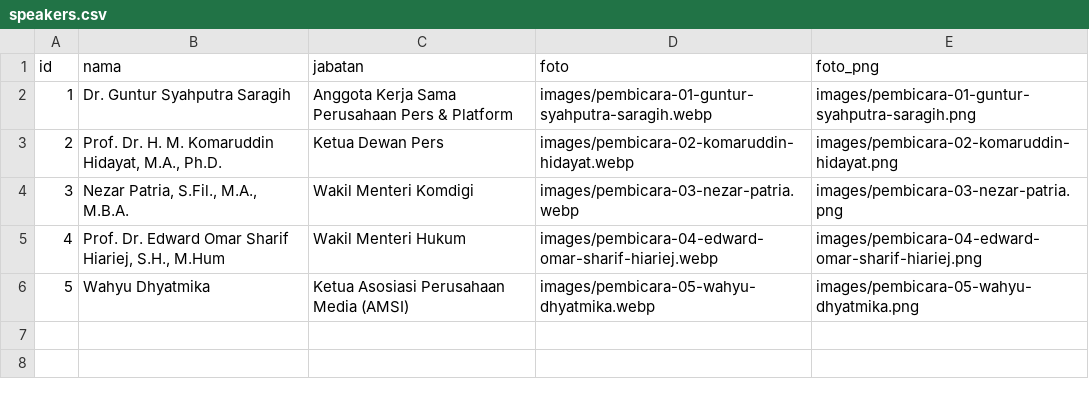
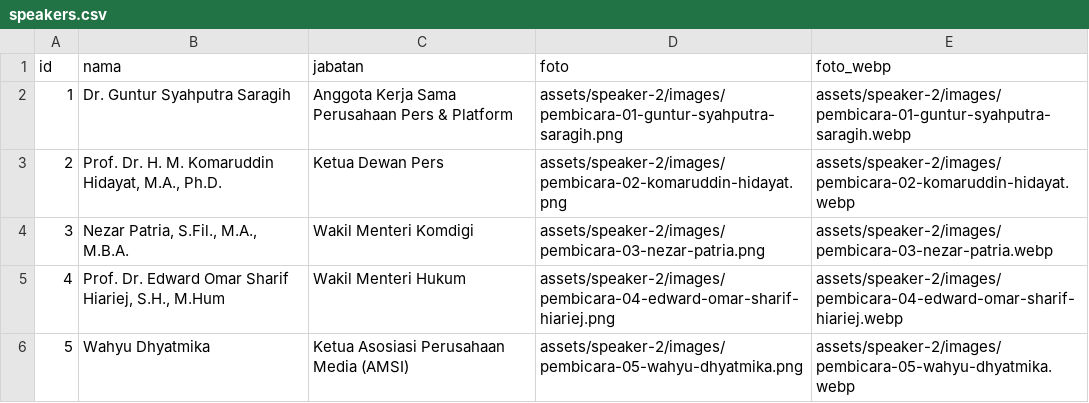
Before and after one commit to inesia/nsf-2026, a CSV file: assets/speaker-2/speakers.csv, drawn as a sheet.

```diff
--- a/assets/speaker-2/speakers.csv
+++ b/assets/speaker-2/speakers.csv
@@ -1,6 +1,6 @@
-id,nama,jabatan,foto,foto_png
-1,Dr. Guntur Syahputra Saragih,Anggota Kerja Sama Perusahaan Pers & Platform,images/pembicara-01-guntur-syahputra-saragih.webp,images/pembicara-01-guntur-syahputra-saragih.png
-2,"Prof. Dr. H. M. Komaruddin Hidayat, M.A., Ph.D.",Ketua Dewan Pers,images/pembicara-02-komaruddin-hidayat.webp,images/pembicara-02-komaruddin-hidayat.png
-3,"Nezar Patria, S.Fil., M.A., M.B.A.",Wakil Menteri Komdigi,images/pembicara-03-nezar-patria.webp,images/pembicara-03-nezar-patria.png
-4,"Prof. Dr. Edward Omar Sharif Hiariej, S.H., M.Hum",Wakil Menteri Hukum,images/pembicara-04-edward-omar-sharif-hiariej.webp,images/pembicara-04-edward-omar-sharif-hiariej.png
-5,Wahyu Dhyatmika,Ketua Asosiasi Perusahaan Media (AMSI),images/pembicara-05-wahyu-dhyatmika.webp,images/pembicara-05-wahyu-dhyatmika.png
+id,nama,jabatan,foto,foto_webp
+1,Dr. Guntur Syahputra Saragih,Anggota Kerja Sama Perusahaan Pers & Platform,assets/speaker-2/images/pembicara-01-guntur-syahputra-saragih.png,assets/speaker-2/images/pembicara-01-guntur-syahputra-saragih.webp
+2,"Prof. Dr. H. M. Komaruddin Hidayat, M.A., Ph.D.",Ketua Dewan Pers,assets/speaker-2/images/pembicara-02-komaruddin-hidayat.png,assets/speaker-2/images/pembicara-02-komaruddin-hidayat.webp
+3,"Nezar Patria, S.Fil., M.A., M.B.A.",Wakil Menteri Komdigi,assets/speaker-2/images/pembicara-03-nezar-patria.png,assets/speaker-2/images/pembicara-03-nezar-patria.webp
+4,"Prof. Dr. Edward Omar Sharif Hiariej, S.H., M.Hum",Wakil Menteri Hukum,assets/speaker-2/images/pembicara-04-edward-omar-sharif-hiariej.png,assets/speaker-2/images/pembicara-04-edward-omar-sharif-hiariej.webp
+5,Wahyu Dhyatmika,Ketua Asosiasi Perusahaan Media (AMSI),assets/speaker-2/images/pembicara-05-wahyu-dhyatmika.png,assets/speaker-2/images/pembicara-05-wahyu-dhyatmika.webp
```
Also changed, not shown: 14 other files.
